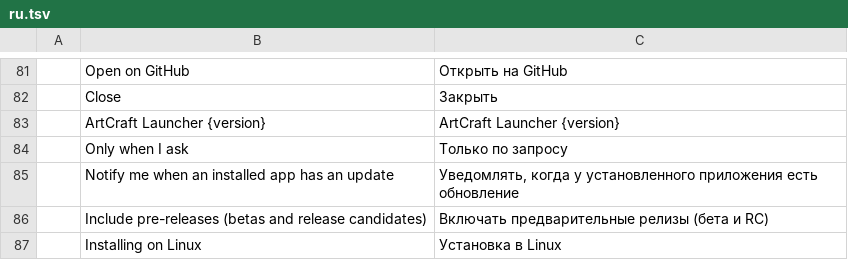
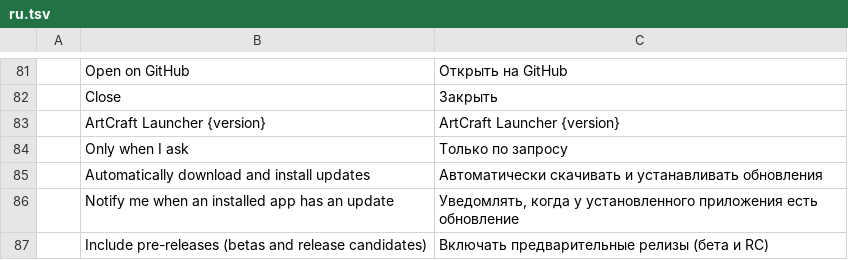
Before and after one commit to 00xJS/craft-launcher, a TSV file: crates/ui-egui/src/i18n/ru.tsv, drawn as a sheet; only a part is shown, gaps mark what is left out; the shorter side is filled out with more unchanged rows.

```diff
--- a/crates/ui-egui/src/i18n/ru.tsv
+++ b/crates/ui-egui/src/i18n/ru.tsv
@@ -84,2 +84,3 @@
 	Only when I ask	Только по запросу
+	Automatically download and install updates	Автоматически скачивать и устанавливать обновления
 	Notify me when an installed app has an update	Уведомлять, когда у установленного приложения есть обновление
```
Also changed, not shown: crates/ui-egui/src/i18n/zh-CN.tsv, 4 other files.
